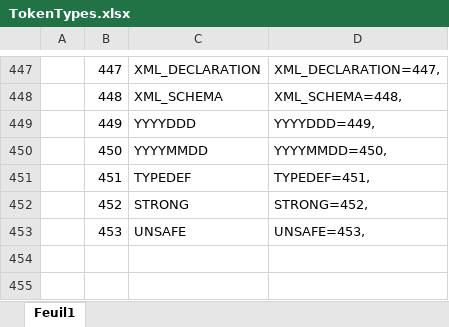
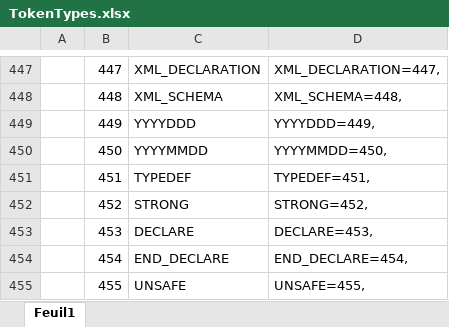
Before and after one commit to TypeCobolTeam/TypeCobol, an Excel workbook: TypeCobol.Grammar/Grammars/Cobol/TokenTypes.xlsx, sheet Feuil1, drawn as a sheet; only a part is shown, gaps mark what is left out; values as stored, in another font and other column widths than the file's, no borders; the diff names each change by its address in the sheet, - before the commit and + after, or states it on an @@ line.

Commit message:
issue #245: add DECLARE and END-DECLARE keywords to the TypeCobol languge

```diff
--- a/TypeCobol.Grammar/Grammars/Cobol/TokenTypes.xlsx (sheet Feuil1)
+++ b/TypeCobol.Grammar/Grammars/Cobol/TokenTypes.xlsx (sheet Feuil1)
-C453: UNSAFE
+C453: DECLARE
-D453: UNSAFE=453,
+D453: DECLARE=453,
+row 454:  | 454 | END_DECLARE | END_DECLARE=454,
+row 455:  | 455 | UNSAFE | UNSAFE=455,
```
Also changed, not shown: 2 other files.
